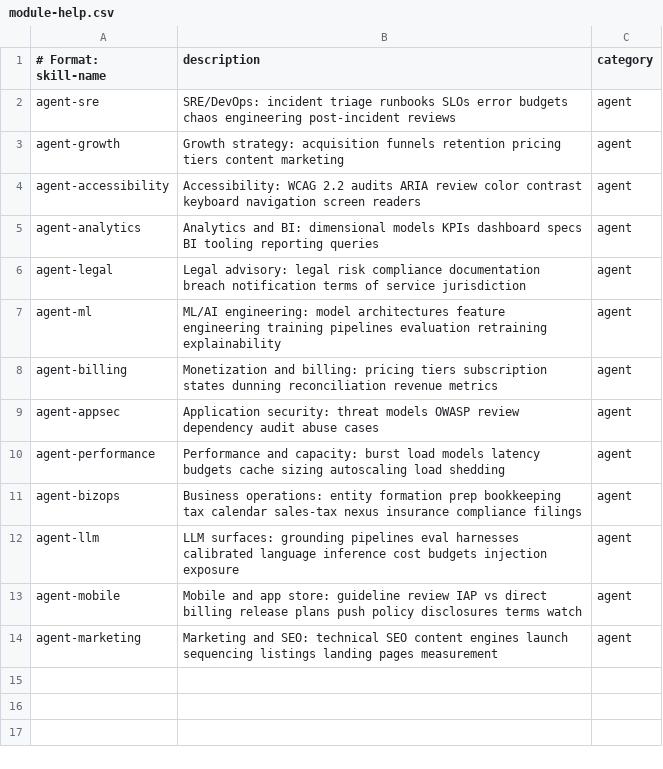
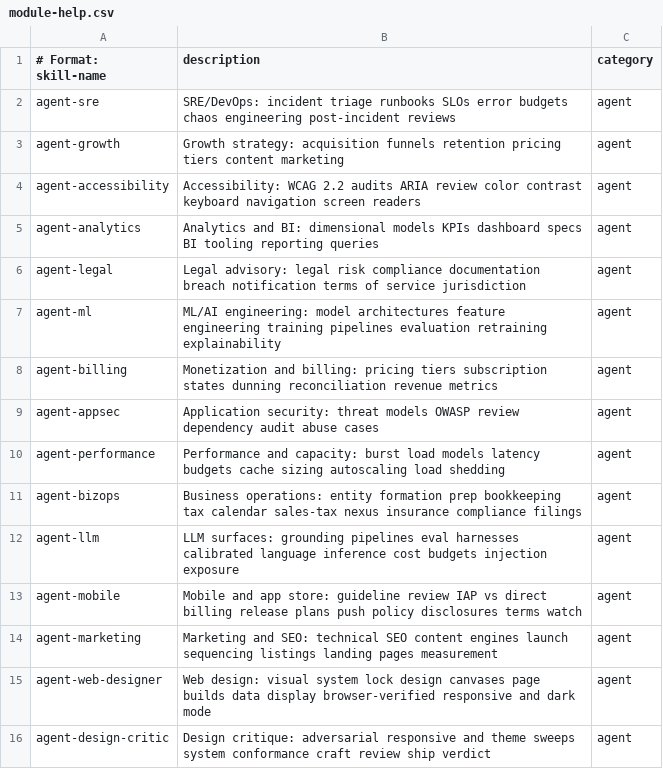
Before and after one commit to rlquigley/keelswell, a CSV file: _bmad/custom/module-help.csv, drawn as a sheet; the diff names each change by its address in the sheet, - before the commit and + after, or states it on an @@ line.

```diff
--- a/_bmad/custom/module-help.csv
+++ b/_bmad/custom/module-help.csv
+row 15: agent-web-designer | Web design: visual system lock design canvases page builds data display browser-verified responsive and dark mode | agent
+row 16: agent-design-critic | Design critique: adversarial responsive and theme sweeps system conformance craft review ship verdict | agent
```
Also changed, not shown: 11 other files.
